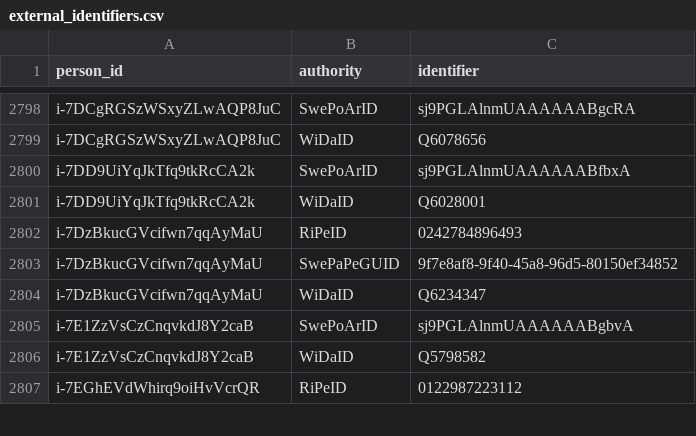
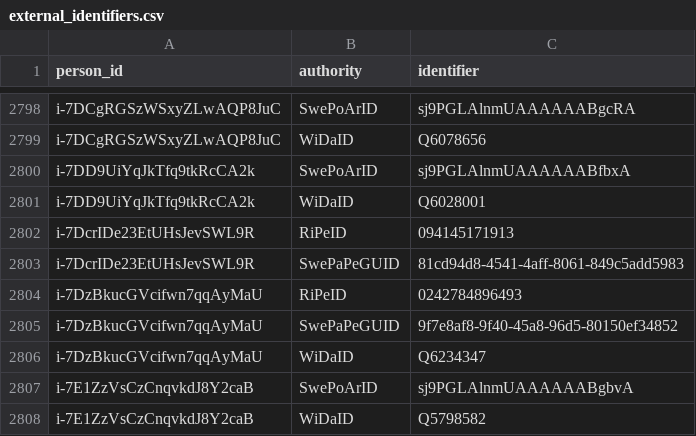
Before and after one commit to swerik-project/riksdagen-persons, a CSV file: data/external_identifiers.csv, drawn as a sheet; only a part is shown, gaps mark what is left out; the shorter side is filled out with more unchanged rows; the diff names each change by its address in the sheet, - before the commit and + after, or states it on an @@ line.

```diff
--- a/data/external_identifiers.csv
+++ b/data/external_identifiers.csv
+row 2802: i-7DcrIDe23EtUHsJevSWL9R | RiPeID | 094145171913
+row 2803: i-7DcrIDe23EtUHsJevSWL9R | SwePaPeGUID | 81cd94d8-4541-4aff-8061-849c5add5983
```
Also changed, not shown: data/name.csv, data/person.csv, 4 other files.
